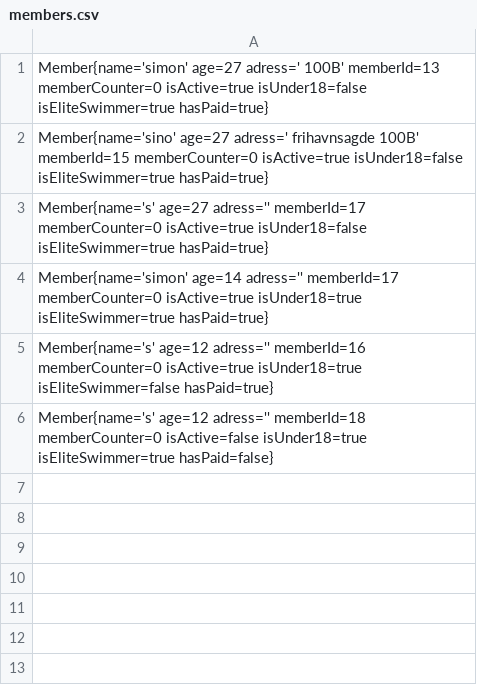
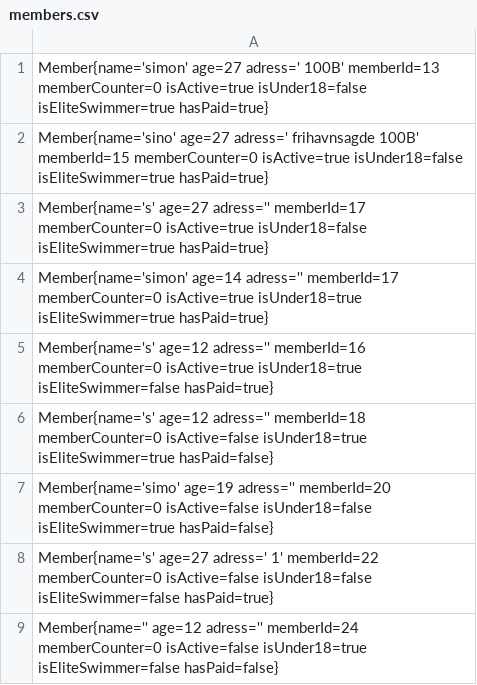
Before and after one commit to orskoven/DelfineDelfine, a CSV file: out/production/delfinen/disciplines/resources/members.csv, drawn as a sheet.

```diff
--- a/out/production/delfinen/disciplines/resources/members.csv
+++ b/out/production/delfinen/disciplines/resources/members.csv
@@ -6 +6,4 @@ Member{name='s' age=12 adress='' memberId=16 memberCounter=0 isActive=true isUnd
 Member{name='s' age=12 adress='' memberId=18 memberCounter=0 isActive=false isUnder18=true isEliteSwimmer=true hasPaid=false}
+Member{name='simo' age=19 adress='' memberId=20 memberCounter=0 isActive=false isUnder18=false isEliteSwimmer=true hasPaid=false}
+Member{name='s' age=27 adress=' 1' memberId=22 memberCounter=0 isActive=false isUnder18=false isEliteSwimmer=false hasPaid=true}
+Member{name='' age=12 adress='' memberId=24 memberCounter=0 isActive=false isUnder18=true isEliteSwimmer=false hasPaid=false}
```
Also changed, not shown: src/disciplines/resources/members.csv, 4 other files.
